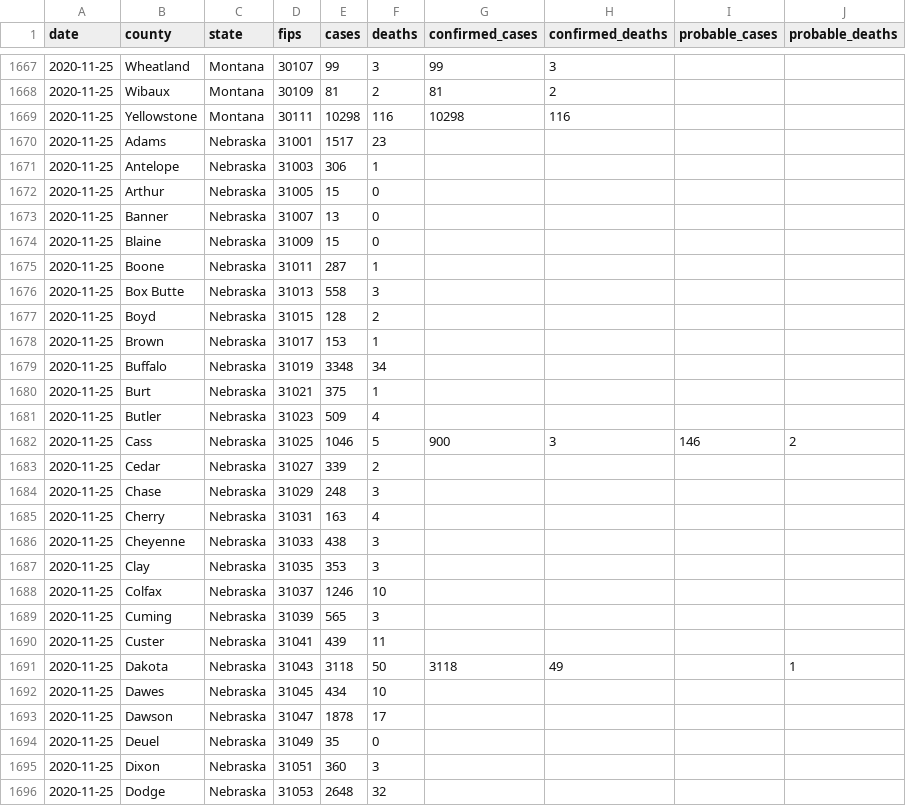
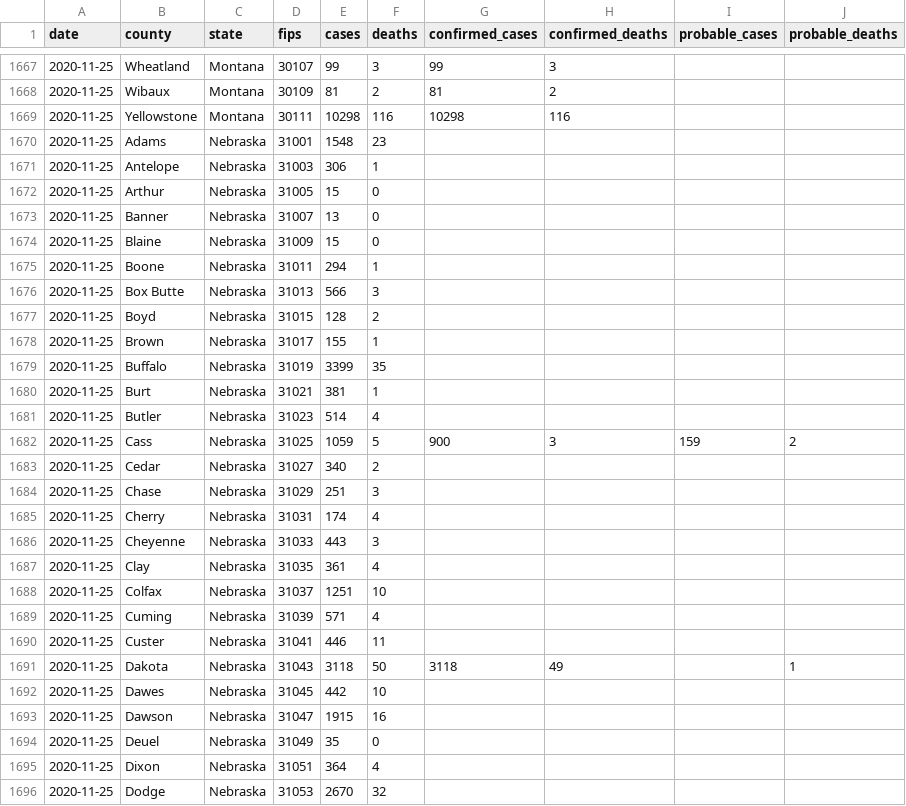
Before and after one commit to freedmand/covid19map.us, a CSV file: preprocessing/live.csv, drawn as a sheet; only a part is shown, gaps mark what is left out; the diff covers the shown part only.

Commit message:
Automatic data update (Nov 25, 2020 at 11:00 AM EST)

```diff
--- a/preprocessing/live.csv
+++ b/preprocessing/live.csv
@@ -1669,3 +1669,3 @@ date,county,state,fips,cases,deaths,confirmed_cases,confirmed_deaths,probable_ca
 2020-11-25,Yellowstone,Montana,30111,10298,116,10298,116,,
-2020-11-25,Adams,Nebraska,31001,1517,23,,,,
+2020-11-25,Adams,Nebraska,31001,1548,23,,,,
 2020-11-25,Antelope,Nebraska,31003,306,1,,,,
@@ -1674,23 +1674,23 @@ date,county,state,fips,cases,deaths,confirmed_cases,confirmed_deaths,probable_ca
 2020-11-25,Blaine,Nebraska,31009,15,0,,,,
-2020-11-25,Boone,Nebraska,31011,287,1,,,,
-2020-11-25,Box Butte,Nebraska,31013,558,3,,,,
+2020-11-25,Boone,Nebraska,31011,294,1,,,,
+2020-11-25,Box Butte,Nebraska,31013,566,3,,,,
 2020-11-25,Boyd,Nebraska,31015,128,2,,,,
-2020-11-25,Brown,Nebraska,31017,153,1,,,,
-2020-11-25,Buffalo,Nebraska,31019,3348,34,,,,
-2020-11-25,Burt,Nebraska,31021,375,1,,,,
-2020-11-25,Butler,Nebraska,31023,509,4,,,,
-2020-11-25,Cass,Nebraska,31025,1046,5,900,3,146,2
-2020-11-25,Cedar,Nebraska,31027,339,2,,,,
-2020-11-25,Chase,Nebraska,31029,248,3,,,,
-2020-11-25,Cherry,Nebraska,31031,163,4,,,,
-2020-11-25,Cheyenne,Nebraska,31033,438,3,,,,
-2020-11-25,Clay,Nebraska,31035,353,3,,,,
-2020-11-25,Colfax,Nebraska,31037,1246,10,,,,
-2020-11-25,Cuming,Nebraska,31039,565,3,,,,
-2020-11-25,Custer,Nebraska,31041,439,11,,,,
+2020-11-25,Brown,Nebraska,31017,155,1,,,,
+2020-11-25,Buffalo,Nebraska,31019,3399,35,,,,
+2020-11-25,Burt,Nebraska,31021,381,1,,,,
+2020-11-25,Butler,Nebraska,31023,514,4,,,,
+2020-11-25,Cass,Nebraska,31025,1059,5,900,3,159,2
+2020-11-25,Cedar,Nebraska,31027,340,2,,,,
+2020-11-25,Chase,Nebraska,31029,251,3,,,,
+2020-11-25,Cherry,Nebraska,31031,174,4,,,,
+2020-11-25,Cheyenne,Nebraska,31033,443,3,,,,
+2020-11-25,Clay,Nebraska,31035,361,4,,,,
+2020-11-25,Colfax,Nebraska,31037,1251,10,,,,
+2020-11-25,Cuming,Nebraska,31039,571,4,,,,
+2020-11-25,Custer,Nebraska,31041,446,11,,,,
 2020-11-25,Dakota,Nebraska,31043,3118,50,3118,49,,1
-2020-11-25,Dawes,Nebraska,31045,434,10,,,,
-2020-11-25,Dawson,Nebraska,31047,1878,17,,,,
+2020-11-25,Dawes,Nebraska,31045,442,10,,,,
+2020-11-25,Dawson,Nebraska,31047,1915,16,,,,
 2020-11-25,Deuel,Nebraska,31049,35,0,,,,
-2020-11-25,Dixon,Nebraska,31051,360,3,,,,
-2020-11-25,Dodge,Nebraska,31053,2648,32,,,,
+2020-11-25,Dixon,Nebraska,31051,364,4,,,,
+2020-11-25,Dodge,Nebraska,31053,2670,32,,,,
```
Also changed, not shown: 62 edited cells elsewhere in this file, 3 other files.
